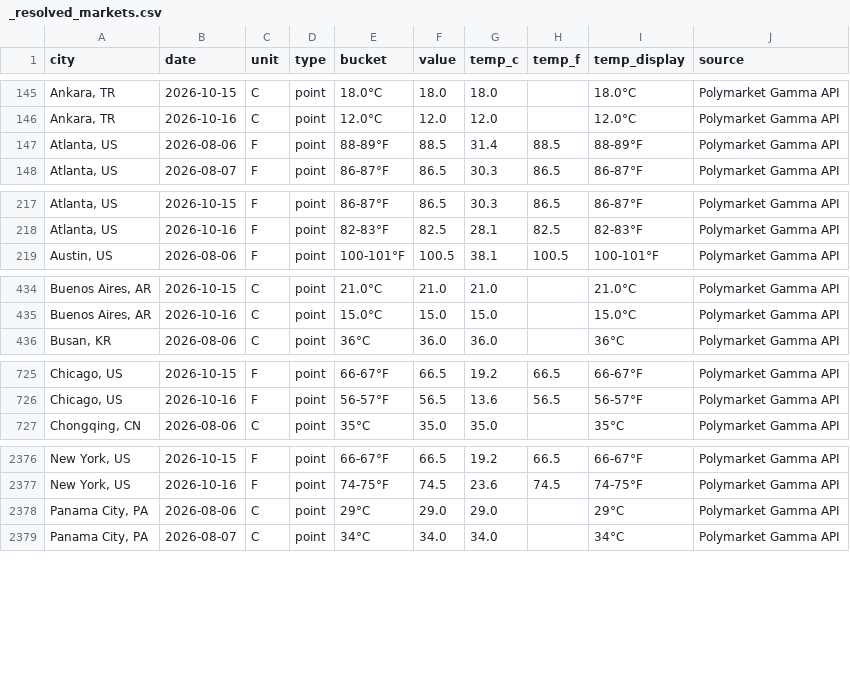
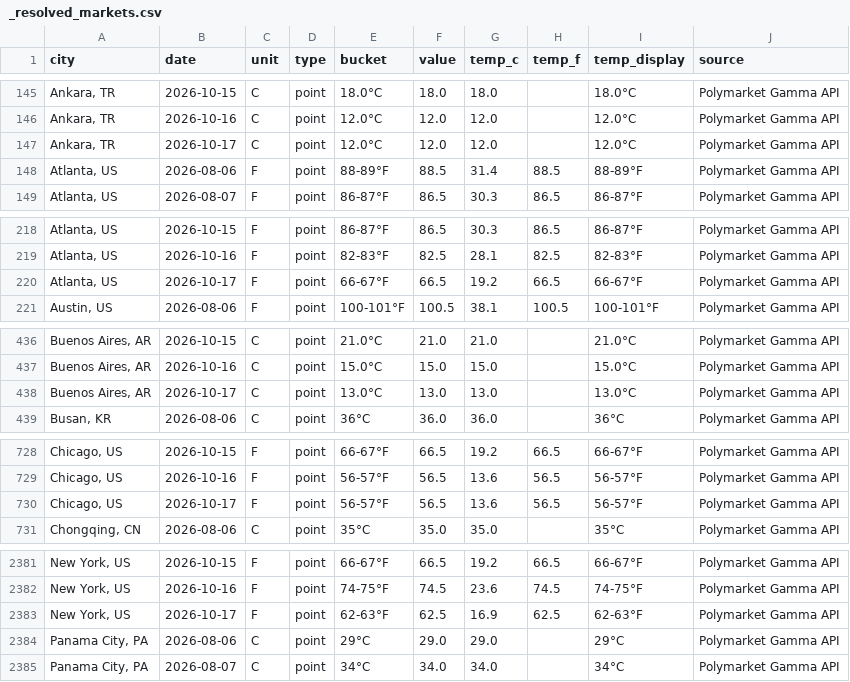
Before and after one commit to mgaaserud90-creator/weather-monitor, a CSV file: _resolved_markets.csv, drawn as a sheet; only a part is shown, gaps mark what is left out; the diff covers the shown part only; the diff names each change by its address in the sheet, - before the commit and + after, or states it on an @@ line.

```diff
--- a/_resolved_markets.csv
+++ b/_resolved_markets.csv
+row 147: Ankara, TR | 2026-10-17 | C | point | 12.0°C | 12.0 | 12.0 |  | 12.0°C | Polymarket Gamma API
+row 220: Atlanta, US | 2026-10-17 | F | point | 66-67°F | 66.5 | 19.2 | 66.5 | 66-67°F | Polymarket Gamma API
+row 438: Buenos Aires, AR | 2026-10-17 | C | point | 13.0°C | 13.0 | 13.0 |  | 13.0°C | Polymarket Gamma API
+row 730: Chicago, US | 2026-10-17 | F | point | 56-57°F | 56.5 | 13.6 | 56.5 | 56-57°F | Polymarket Gamma API
+row 2383: New York, US | 2026-10-17 | F | point | 62-63°F | 62.5 | 16.9 | 62.5 | 62-63°F | Polymarket Gamma API
```
Also changed, not shown: 2 added rows elsewhere in this file, 3 other files.
